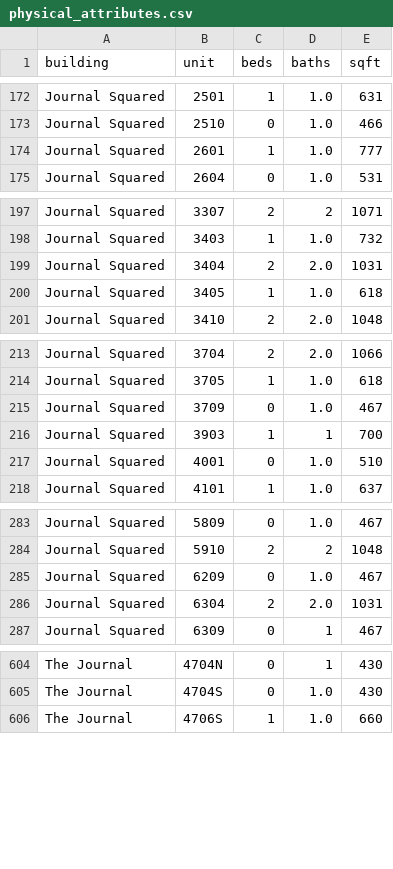
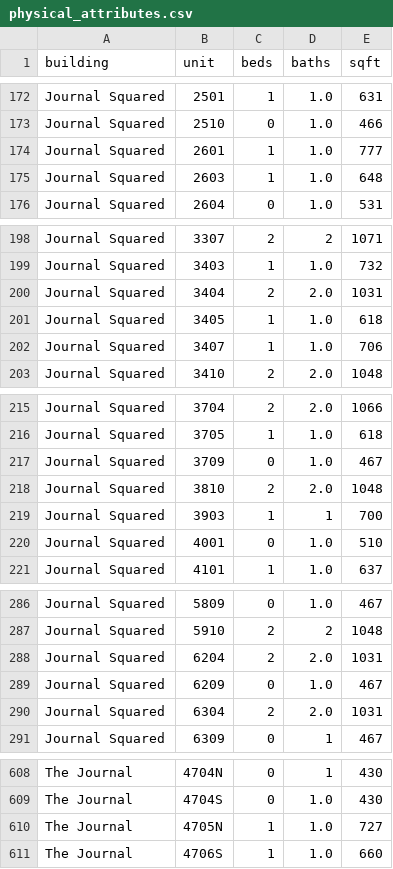
Before and after one commit to akski87/market-monitor, a CSV file: markets/journal-square/data/exports/physical_attributes.csv, drawn as a sheet; only a part is shown, gaps mark what is left out; the diff covers the shown part only.

```diff
--- a/markets/journal-square/data/exports/physical_attributes.csv
+++ b/markets/journal-square/data/exports/physical_attributes.csv
@@ -174,2 +174,3 @@ Journal Squared,2510,0,1.0,466
 Journal Squared,2601,1,1.0,777
+Journal Squared,2603,1,1.0,648
 Journal Squared,2604,0,1.0,531
@@ -200,2 +201,3 @@ Journal Squared,3404,2,2.0,1031
 Journal Squared,3405,1,1.0,618
+Journal Squared,3407,1,1.0,706
 Journal Squared,3410,2,2.0,1048
@@ -215,2 +217,3 @@ Journal Squared,3705,1,1.0,618
 Journal Squared,3709,0,1.0,467
+Journal Squared,3810,2,2.0,1048
 Journal Squared,3903,1,1,700
@@ -284,2 +287,3 @@ Journal Squared,5809,0,1.0,467
 Journal Squared,5910,2,2,1048
+Journal Squared,6204,2,2.0,1031
 Journal Squared,6209,0,1.0,467
@@ -605,2 +609,3 @@ The Journal,4704N,0,1,430
 The Journal,4704S,0,1.0,430
+The Journal,4705N,1,1.0,727
 The Journal,4706S,1,1.0,660
```
Also changed, not shown: 1 added row elsewhere in this file, markets/journal-square/data/exports/units_12mo.csv, markets/journal-square/data/exports/units_latest.csv, 26 other files.
